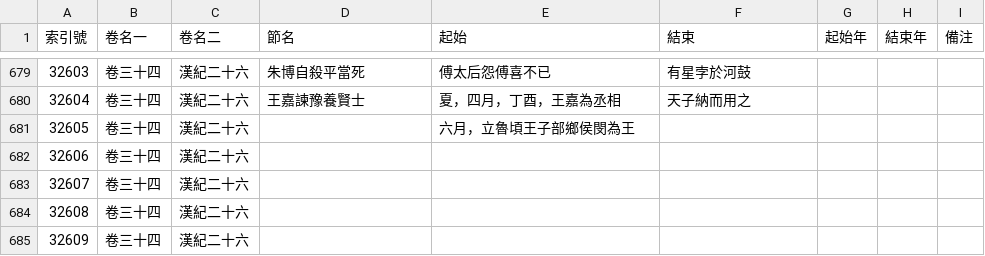
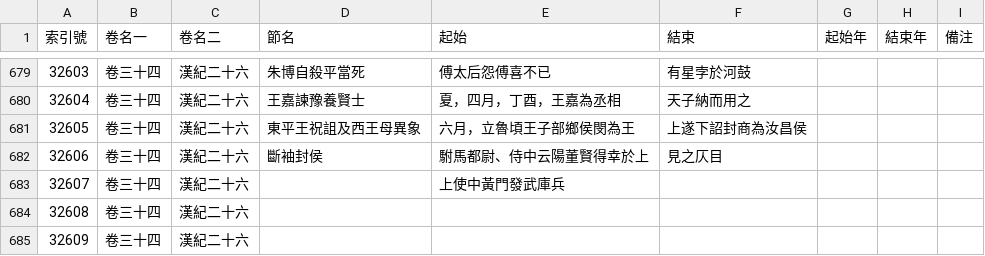
Before and after one commit to gamefang/zizhitongjian, a CSV file: 主要數據/通鑒目錄.csv, drawn as a sheet; only a part is shown, gaps mark what is left out.

```diff
--- a/主要數據/通鑒目錄.csv
+++ b/主要數據/通鑒目錄.csv
@@ -680,5 +680,5 @@
 32604,卷三十四,漢紀二十六,王嘉諫豫養賢士,夏，四月，丁酉，王嘉為丞相,天子納而用之,,,
-32605,卷三十四,漢紀二十六,,六月，立魯頃王子部鄉侯閔為王,,,,
-32606,卷三十四,漢紀二十六,,,,,,
-32607,卷三十四,漢紀二十六,,,,,,
+32605,卷三十四,漢紀二十六,東平王祝詛及西王母異象,六月，立魯頃王子部鄉侯閔為王,上遂下詔封商為汝昌侯,,,
+32606,卷三十四,漢紀二十六,斷袖封侯,駙馬都尉、侍中云陽董賢得幸於上,見之仄目,,,
+32607,卷三十四,漢紀二十六,,上使中黃門發武庫兵,,,,
 32608,卷三十四,漢紀二十六,,,,,,
```
Also changed, not shown: 主要數據/人物總表.csv, 2 other files.
